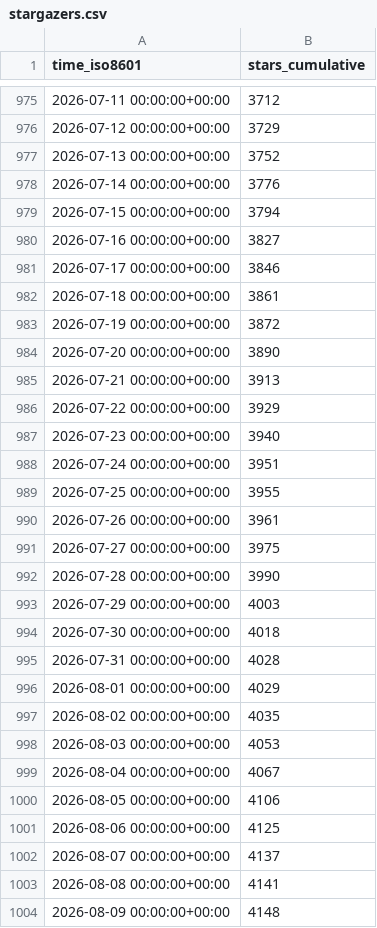
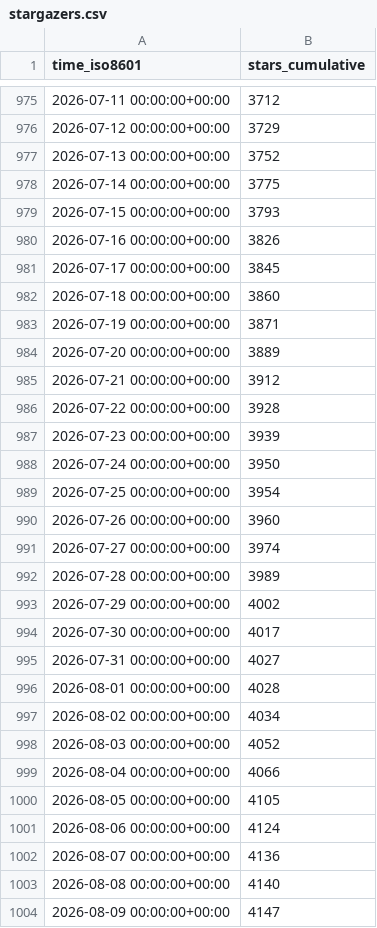
Before and after one commit to dynamia-ai/hami-analysis, a CSV file: Project-HAMi/HAMi/ghrs-data/stargazers.csv, drawn as a sheet; only a part is shown, gaps mark what is left out; the diff covers the shown part only.

```diff
--- a/Project-HAMi/HAMi/ghrs-data/stargazers.csv
+++ b/Project-HAMi/HAMi/ghrs-data/stargazers.csv
@@ -977,28 +977,28 @@ time_iso8601,stars_cumulative
 2026-07-13 00:00:00+00:00,3752
-2026-07-14 00:00:00+00:00,3776
-2026-07-15 00:00:00+00:00,3794
-2026-07-16 00:00:00+00:00,3827
-2026-07-17 00:00:00+00:00,3846
-2026-07-18 00:00:00+00:00,3861
-2026-07-19 00:00:00+00:00,3872
-2026-07-20 00:00:00+00:00,3890
-2026-07-21 00:00:00+00:00,3913
-2026-07-22 00:00:00+00:00,3929
-2026-07-23 00:00:00+00:00,3940
-2026-07-24 00:00:00+00:00,3951
-2026-07-25 00:00:00+00:00,3955
-2026-07-26 00:00:00+00:00,3961
-2026-07-27 00:00:00+00:00,3975
-2026-07-28 00:00:00+00:00,3990
-2026-07-29 00:00:00+00:00,4003
-2026-07-30 00:00:00+00:00,4018
-2026-07-31 00:00:00+00:00,4028
-2026-08-01 00:00:00+00:00,4029
-2026-08-02 00:00:00+00:00,4035
-2026-08-03 00:00:00+00:00,4053
-2026-08-04 00:00:00+00:00,4067
-2026-08-05 00:00:00+00:00,4106
-2026-08-06 00:00:00+00:00,4125
-2026-08-07 00:00:00+00:00,4137
-2026-08-08 00:00:00+00:00,4141
-2026-08-09 00:00:00+00:00,4148
+2026-07-14 00:00:00+00:00,3775
+2026-07-15 00:00:00+00:00,3793
+2026-07-16 00:00:00+00:00,3826
+2026-07-17 00:00:00+00:00,3845
+2026-07-18 00:00:00+00:00,3860
+2026-07-19 00:00:00+00:00,3871
+2026-07-20 00:00:00+00:00,3889
+2026-07-21 00:00:00+00:00,3912
+2026-07-22 00:00:00+00:00,3928
+2026-07-23 00:00:00+00:00,3939
+2026-07-24 00:00:00+00:00,3950
+2026-07-25 00:00:00+00:00,3954
+2026-07-26 00:00:00+00:00,3960
+2026-07-27 00:00:00+00:00,3974
+2026-07-28 00:00:00+00:00,3989
+2026-07-29 00:00:00+00:00,4002
+2026-07-30 00:00:00+00:00,4017
+2026-07-31 00:00:00+00:00,4027
+2026-08-01 00:00:00+00:00,4028
+2026-08-02 00:00:00+00:00,4034
+2026-08-03 00:00:00+00:00,4052
+2026-08-04 00:00:00+00:00,4066
+2026-08-05 00:00:00+00:00,4105
+2026-08-06 00:00:00+00:00,4124
+2026-08-07 00:00:00+00:00,4136
+2026-08-08 00:00:00+00:00,4140
+2026-08-09 00:00:00+00:00,4147
```
Also changed, not shown: 1 added row and 105 edited cells elsewhere in this file, Project-HAMi/HAMi/ghrs-data/forks.csv.
